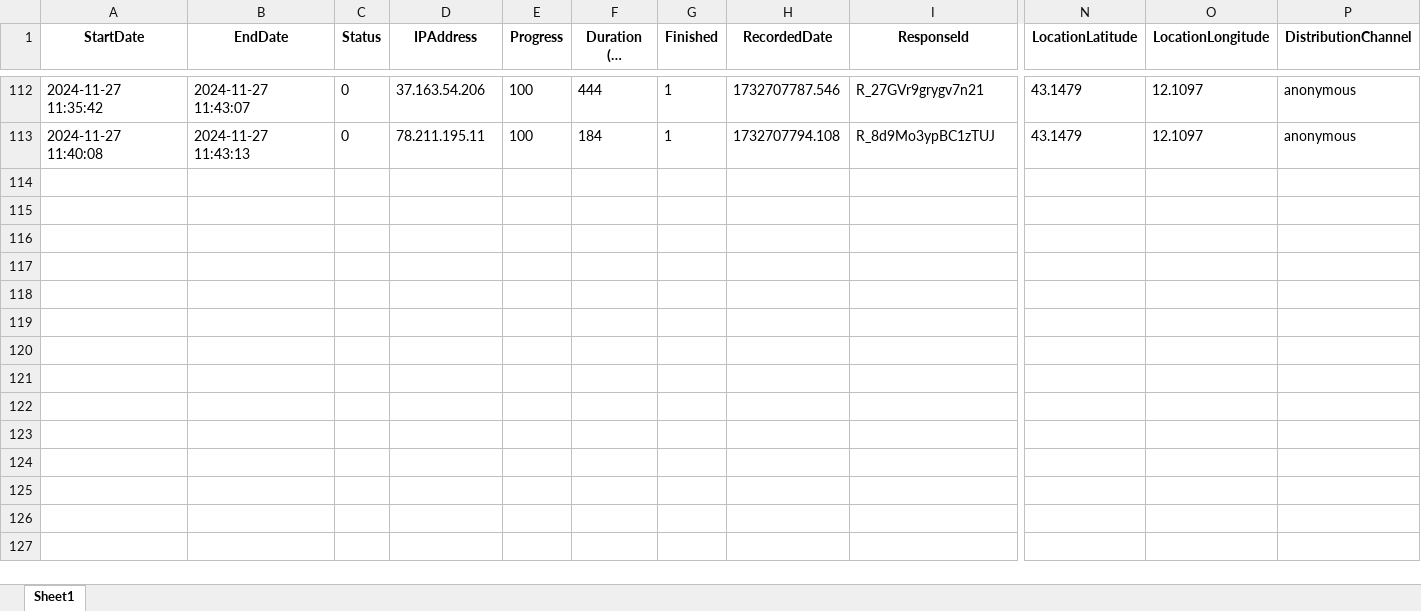
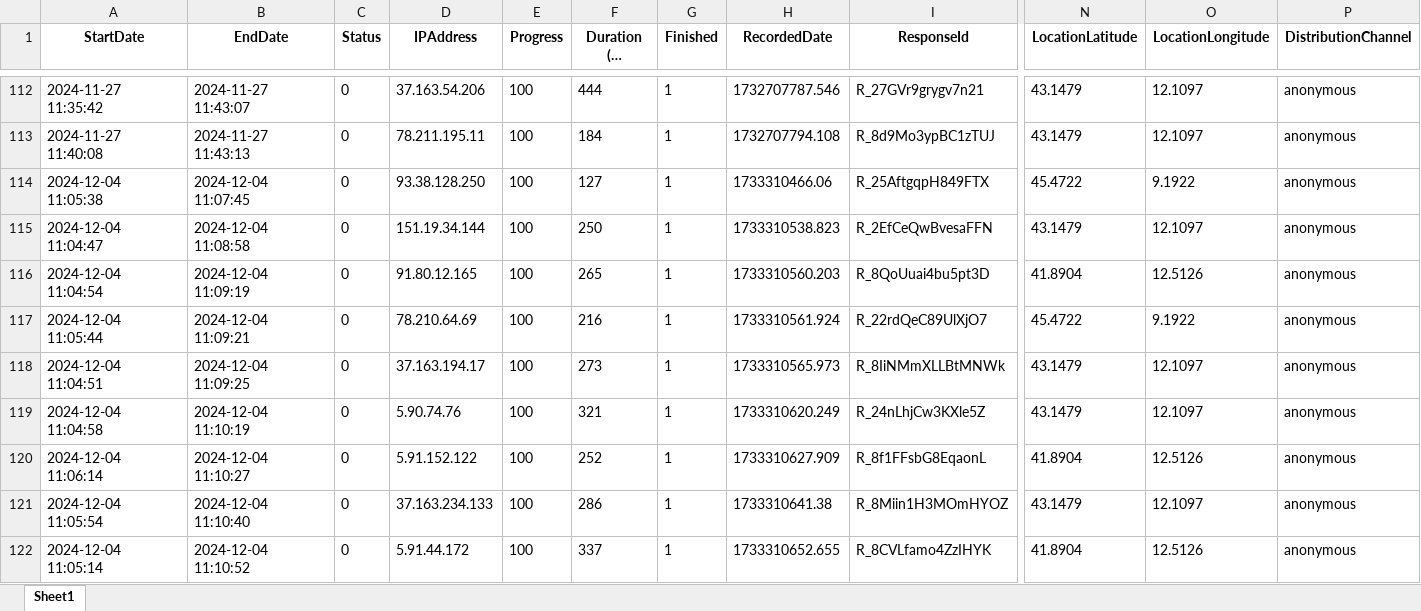
Before and after one commit to RoccoPaolillo/watchyouragent, an Excel workbook: data_analysis/df_studenti.xlsx, sheet Sheet1, drawn as a sheet; only a part is shown, gaps mark what is left out; long unchanged cells end in …; values as stored, in another font and other column widths than the file's, no borders; rows hold the shown columns only; the diff covers the shown part only; the diff names each change by its address in the sheet, - before the commit and + after, or states it on an @@ line.

Commit message:
upload docenti e studenti

```diff
--- a/data_analysis/df_studenti.xlsx (sheet Sheet1)
+++ b/data_analysis/df_studenti.xlsx (sheet Sheet1)
+row 114: 2024-12-04 11:05:38 | 2024-12-04 11:07:45 | 0 | 93.38.128.250 | 100 | 127 | 1 | 1733310466.06 | R_25AftgqpH849FTX | 45.4722 | 9.1922 | anonymous
+row 115: 2024-12-04 11:04:47 | 2024-12-04 11:08:58 | 0 | 151.19.34.144 | 100 | 250 | 1 | 1733310538.823 | R_2EfCeQwBvesaFFN | 43.1479 | 12.1097 | anonymous
+row 116: 2024-12-04 11:04:54 | 2024-12-04 11:09:19 | 0 | 91.80.12.165 | 100 | 265 | 1 | 1733310560.203 | R_8QoUuai4bu5pt3D | 41.8904 | 12.5126 | anonymous
+row 117: 2024-12-04 11:05:44 | 2024-12-04 11:09:21 | 0 | 78.210.64.69 | 100 | 216 | 1 | 1733310561.924 | R_22rdQeC89UlXjO7 | 45.4722 | 9.1922 | anonymous
+row 118: 2024-12-04 11:04:51 | 2024-12-04 11:09:25 | 0 | 37.163.194.17 | 100 | 273 | 1 | 1733310565.973 | R_8IiNMmXLLBtMNWk | 43.1479 | 12.1097 | anonymous
+row 119: 2024-12-04 11:04:58 | 2024-12-04 11:10:19 | 0 | 5.90.74.76 | 100 | 321 | 1 | 1733310620.249 | R_24nLhjCw3KXle5Z | 43.1479 | 12.1097 | anonymous
+row 120: 2024-12-04 11:06:14 | 2024-12-04 11:10:27 | 0 | 5.91.152.122 | 100 | 252 | 1 | 1733310627.909 | R_8f1FFsbG8EqaonL | 41.8904 | 12.5126 | anonymous
+row 121: 2024-12-04 11:05:54 | 2024-12-04 11:10:40 | 0 | 37.163.234.133 | 100 | 286 | 1 | 1733310641.38 | R_8Miin1H3MOmHYOZ | 43.1479 | 12.1097 | anonymous
+row 122: 2024-12-04 11:05:14 | 2024-12-04 11:10:52 | 0 | 5.91.44.172 | 100 | 337 | 1 | 1733310652.655 | R_8CVLfamo4ZzIHYK | 41.8904 | 12.5126 | anonymous
```
Also changed, not shown: 12 added rows elsewhere in this sheet, data_analysis/df_docenti.xlsx, 3 other files.
